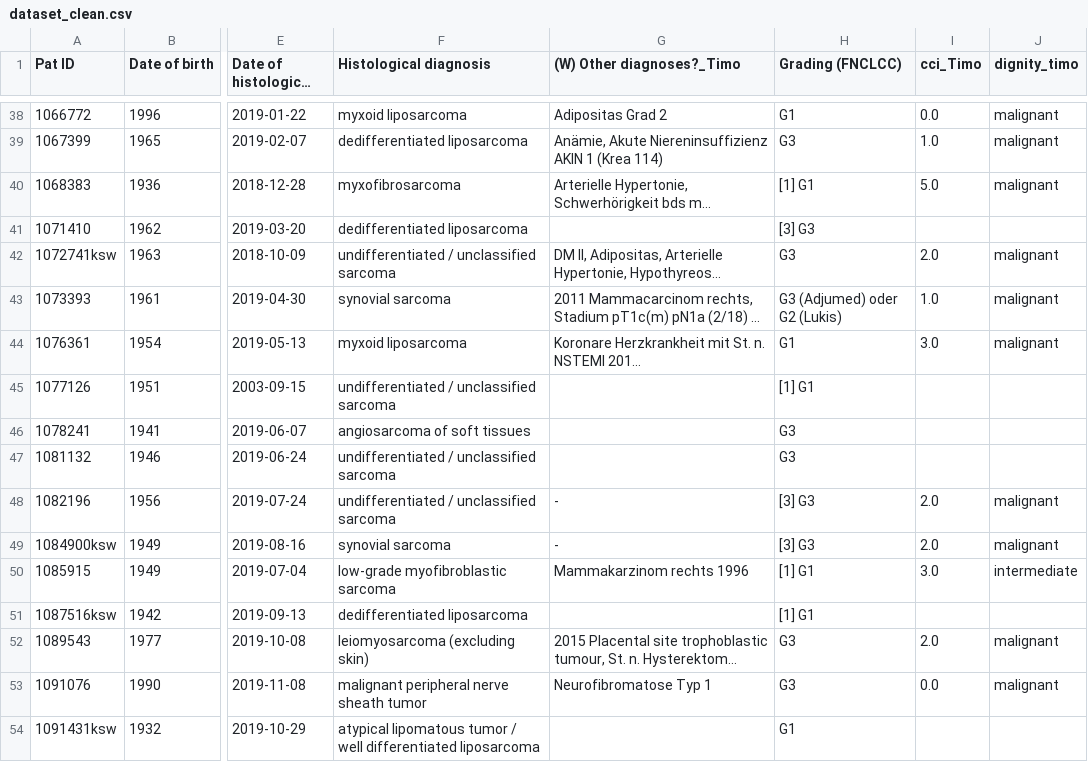
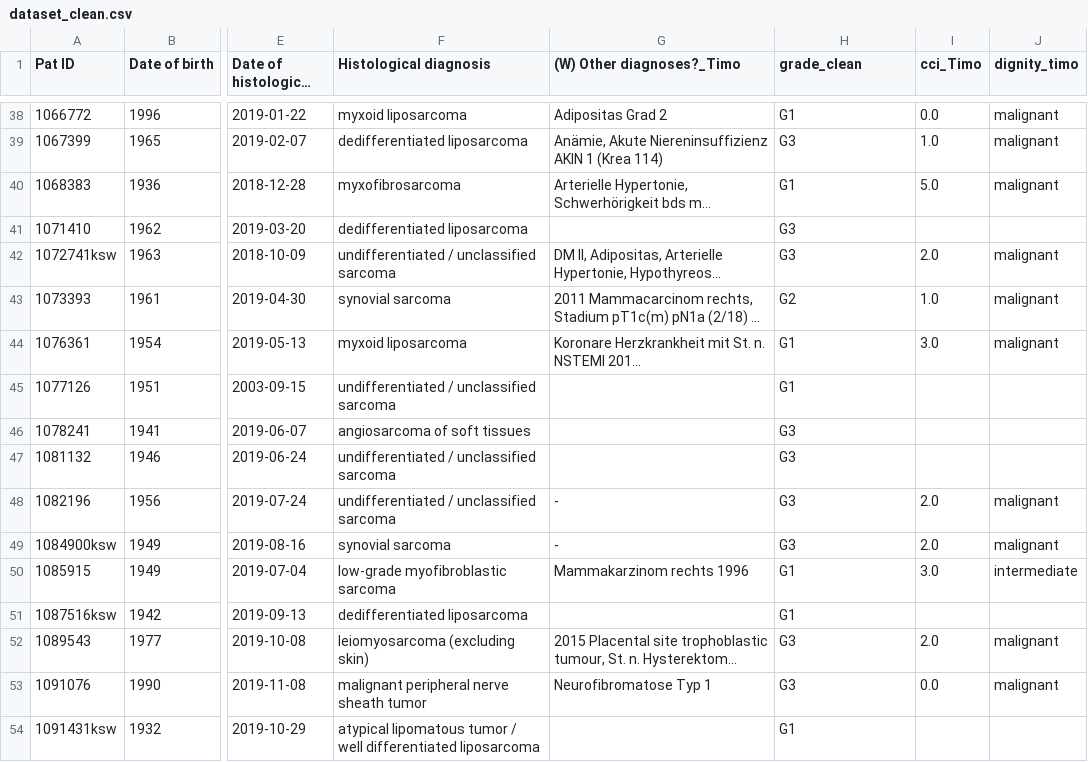
Before and after one commit to emilrib/sarcoma_treatment_thesis, a CSV file: dataset_clean.csv, drawn as a sheet; only a part is shown, gaps mark what is left out; long unchanged cells end in …; the diff covers the shown part only; the diff names each change by its address in the sheet, - before the commit and + after, or states it on an @@ line.

```diff
--- a/dataset_clean.csv
+++ b/dataset_clean.csv
-H1: Grading (FNCLCC)
+H1: grade_clean
-H40 (grade_clean): [1] G1
+H40 (grade_clean): G1
-H41 (grade_clean): [3] G3
+H41 (grade_clean): G3
-H43 (grade_clean): G3 (Adjumed) oder G2 (Lukis)
+H43 (grade_clean): G2
-H45 (grade_clean): [1] G1
+H45 (grade_clean): G1
-H48:H49 (grade_clean): [3] G3
+H48:H49 (grade_clean): G3
-H50:H51 (grade_clean): [1] G1
+H50:H51 (grade_clean): G1
```
Also changed, not shown: 156 edited cells elsewhere in this file, 9 other files.
